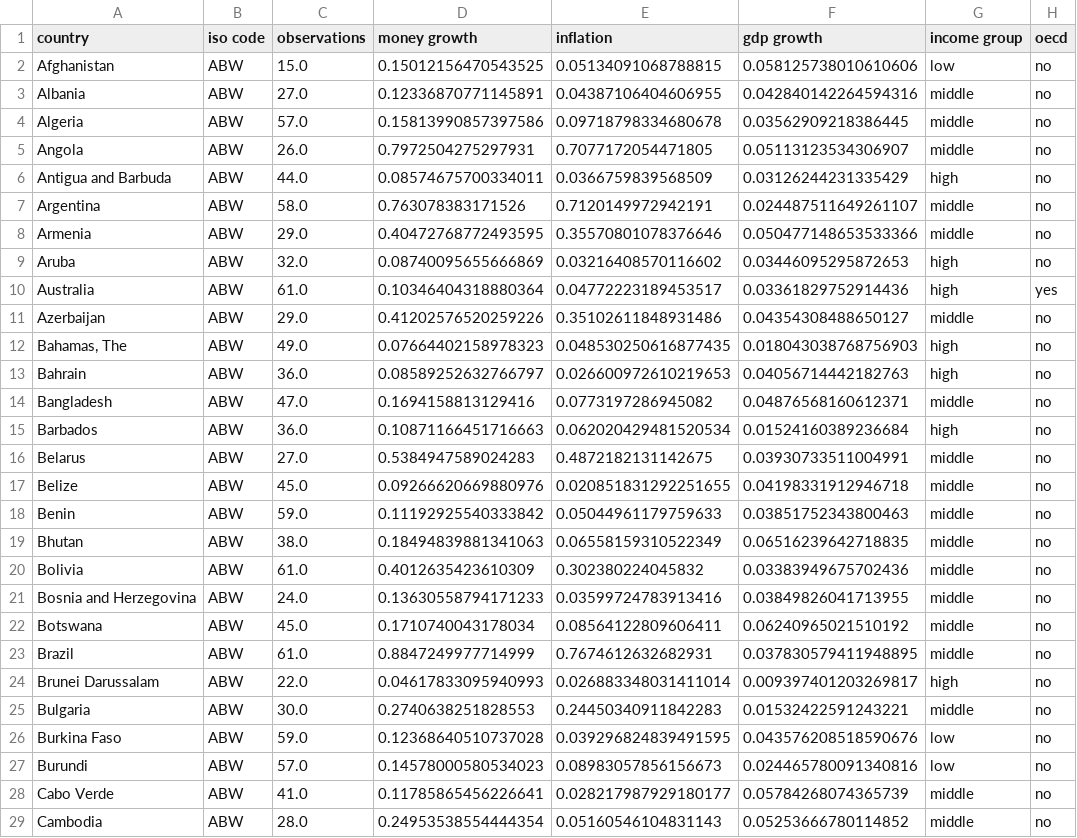
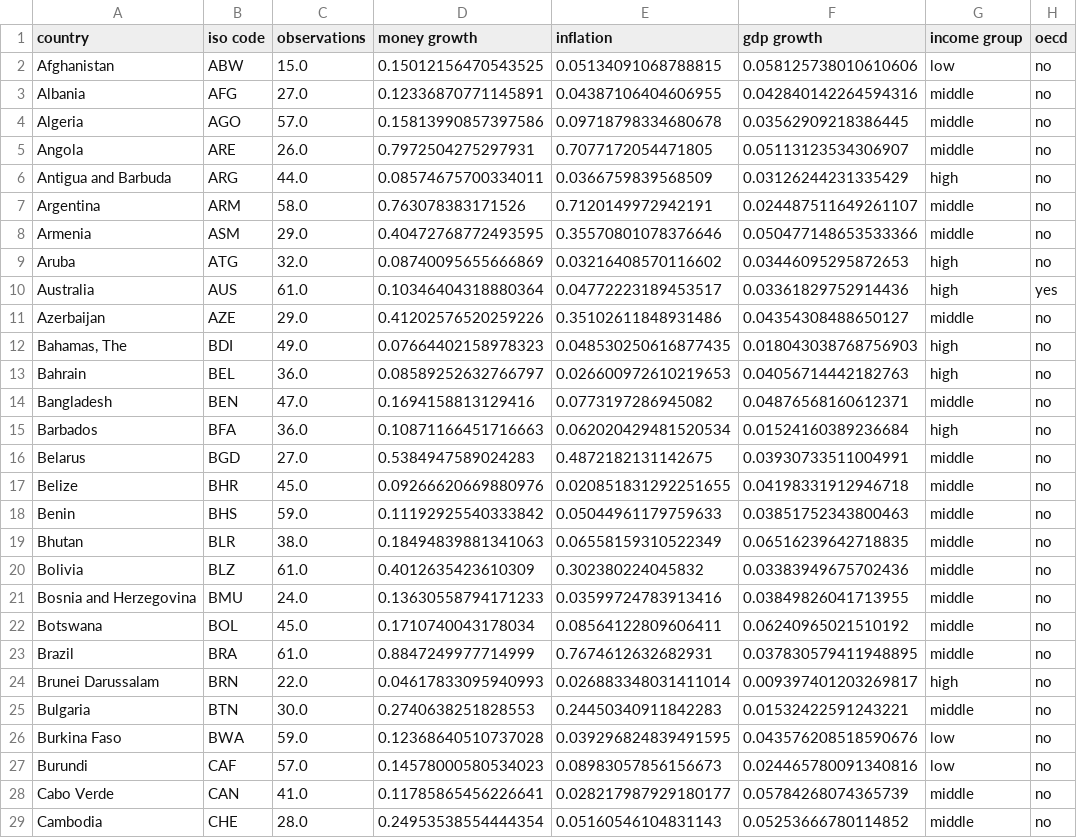
Before and after one commit to msilva913/economic-data, a CSV file: quantity-theory/csv/quantity_theory_data.csv, drawn as a sheet; only a part is shown; the diff covers the shown part only.

```diff
--- a/quantity-theory/csv/quantity_theory_data.csv
+++ b/quantity-theory/csv/quantity_theory_data.csv
@@ -2,28 +2,28 @@ country,iso code,observations,money growth,inflation,gdp growth,income group,oec
 Afghanistan,ABW,15.0,0.15012156470543525,0.05134091068788815,0.058125738010610606,low,no
-Albania,ABW,27.0,0.12336870771145891,0.04387106404606955,0.042840142264594316,middle,no
-Algeria,ABW,57.0,0.15813990857397586,0.09718798334680678,0.03562909218386445,middle,no
-Angola,ABW,26.0,0.7972504275297931,0.7077172054471805,0.05113123534306907,middle,no
-Antigua and Barbuda,ABW,44.0,0.08574675700334011,0.0366759839568509,0.03126244231335429,high,no
-Argentina,ABW,58.0,0.763078383171526,0.7120149972942191,0.024487511649261107,middle,no
-Armenia,ABW,29.0,0.40472768772493595,0.35570801078376646,0.050477148653533366,middle,no
-Aruba,ABW,32.0,0.08740095655666869,0.03216408570116602,0.03446095295872653,high,no
-Australia,ABW,61.0,0.10346404318880364,0.04772223189453517,0.03361829752914436,high,yes
-Azerbaijan,ABW,29.0,0.41202576520259226,0.35102611848931486,0.04354308488650127,middle,no
-"Bahamas, The",ABW,49.0,0.07664402158978323,0.048530250616877435,0.018043038768756903,high,no
-Bahrain,ABW,36.0,0.08589252632766797,0.026600972610219653,0.04056714442182763,high,no
-Bangladesh,ABW,47.0,0.1694158813129416,0.0773197286945082,0.04876568160612371,middle,no
-Barbados,ABW,36.0,0.10871166451716663,0.062020429481520534,0.01524160389236684,high,no
-Belarus,ABW,27.0,0.5384947589024283,0.4872182131142675,0.03930733511004991,middle,no
-Belize,ABW,45.0,0.09266620669880976,0.020851831292251655,0.04198331912946718,middle,no
-Benin,ABW,59.0,0.11192925540333842,0.05044961179759633,0.03851752343800463,middle,no
-Bhutan,ABW,38.0,0.18494839881341063,0.06558159310522349,0.06516239642718835,middle,no
-Bolivia,ABW,61.0,0.4012635423610309,0.302380224045832,0.03383949675702436,middle,no
-Bosnia and Herzegovina,ABW,24.0,0.13630558794171233,0.03599724783913416,0.03849826041713955,middle,no
-Botswana,ABW,45.0,0.1710740043178034,0.08564122809606411,0.06240965021510192,middle,no
-Brazil,ABW,61.0,0.8847249977714999,0.7674612632682931,0.037830579411948895,middle,no
-Brunei Darussalam,ABW,22.0,0.04617833095940993,0.026883348031411014,0.009397401203269817,high,no
-Bulgaria,ABW,30.0,0.2740638251828553,0.24450340911842283,0.01532422591243221,middle,no
-Burkina Faso,ABW,59.0,0.12368640510737028,0.039296824839491595,0.043576208518590676,low,no
-Burundi,ABW,57.0,0.14578000580534023,0.08983057856156673,0.024465780091340816,low,no
-Cabo Verde,ABW,41.0,0.11785865456226641,0.028217987929180177,0.05784268074365739,middle,no
-Cambodia,ABW,28.0,0.24953538554444354,0.05160546104831143,0.05253666780114852,middle,no
+Albania,AFG,27.0,0.12336870771145891,0.04387106404606955,0.042840142264594316,middle,no
+Algeria,AGO,57.0,0.15813990857397586,0.09718798334680678,0.03562909218386445,middle,no
+Angola,ARE,26.0,0.7972504275297931,0.7077172054471805,0.05113123534306907,middle,no
+Antigua and Barbuda,ARG,44.0,0.08574675700334011,0.0366759839568509,0.03126244231335429,high,no
+Argentina,ARM,58.0,0.763078383171526,0.7120149972942191,0.024487511649261107,middle,no
+Armenia,ASM,29.0,0.40472768772493595,0.35570801078376646,0.050477148653533366,middle,no
+Aruba,ATG,32.0,0.08740095655666869,0.03216408570116602,0.03446095295872653,high,no
+Australia,AUS,61.0,0.10346404318880364,0.04772223189453517,0.03361829752914436,high,yes
+Azerbaijan,AZE,29.0,0.41202576520259226,0.35102611848931486,0.04354308488650127,middle,no
+"Bahamas, The",BDI,49.0,0.07664402158978323,0.048530250616877435,0.018043038768756903,high,no
+Bahrain,BEL,36.0,0.08589252632766797,0.026600972610219653,0.04056714442182763,high,no
+Bangladesh,BEN,47.0,0.1694158813129416,0.0773197286945082,0.04876568160612371,middle,no
+Barbados,BFA,36.0,0.10871166451716663,0.062020429481520534,0.01524160389236684,high,no
+Belarus,BGD,27.0,0.5384947589024283,0.4872182131142675,0.03930733511004991,middle,no
+Belize,BHR,45.0,0.09266620669880976,0.020851831292251655,0.04198331912946718,middle,no
+Benin,BHS,59.0,0.11192925540333842,0.05044961179759633,0.03851752343800463,middle,no
+Bhutan,BLR,38.0,0.18494839881341063,0.06558159310522349,0.06516239642718835,middle,no
+Bolivia,BLZ,61.0,0.4012635423610309,0.302380224045832,0.03383949675702436,middle,no
+Bosnia and Herzegovina,BMU,24.0,0.13630558794171233,0.03599724783913416,0.03849826041713955,middle,no
+Botswana,BOL,45.0,0.1710740043178034,0.08564122809606411,0.06240965021510192,middle,no
+Brazil,BRA,61.0,0.8847249977714999,0.7674612632682931,0.037830579411948895,middle,no
+Brunei Darussalam,BRN,22.0,0.04617833095940993,0.026883348031411014,0.009397401203269817,high,no
+Bulgaria,BTN,30.0,0.2740638251828553,0.24450340911842283,0.01532422591243221,middle,no
+Burkina Faso,BWA,59.0,0.12368640510737028,0.039296824839491595,0.043576208518590676,low,no
+Burundi,CAF,57.0,0.14578000580534023,0.08983057856156673,0.024465780091340816,low,no
+Cabo Verde,CAN,41.0,0.11785865456226641,0.028217987929180177,0.05784268074365739,middle,no
+Cambodia,CHE,28.0,0.24953538554444354,0.05160546104831143,0.05253666780114852,middle,no
```
Also changed, not shown: 134 edited cells elsewhere in this file, quantity-theory/csv/quantity_theory_data_open.csv, 2 other files.
